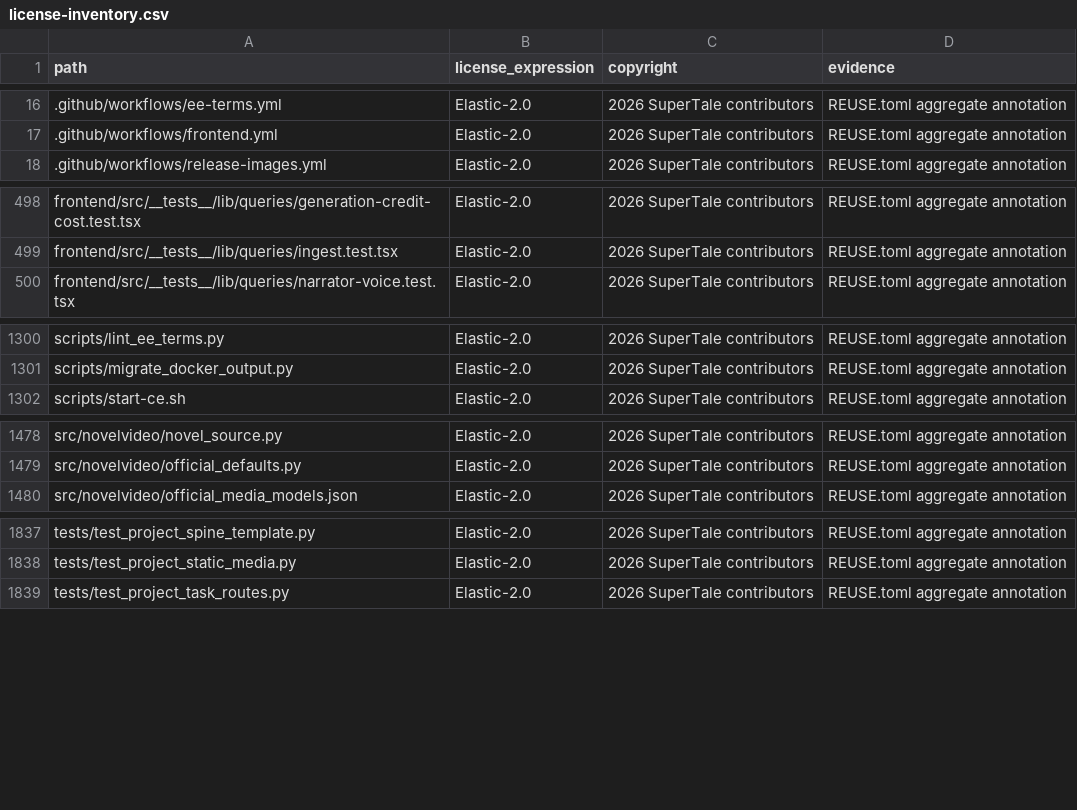
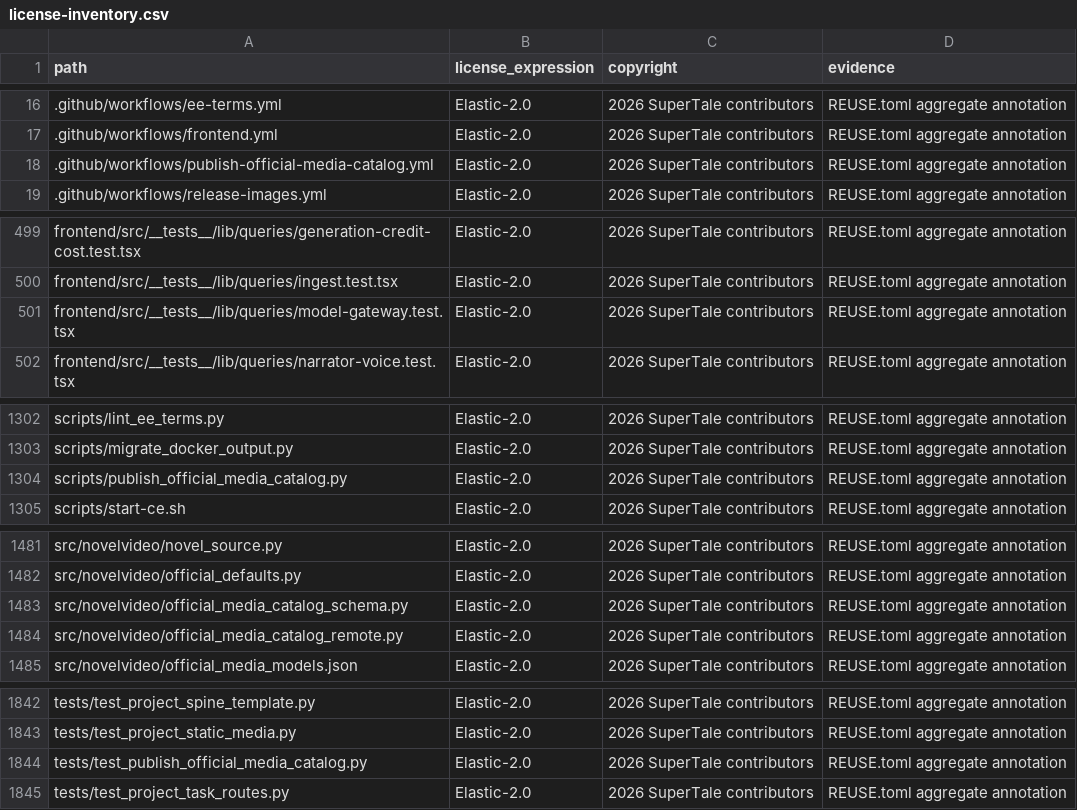
Before and after one commit to Anu206S/dramaclaw, a CSV file: license-inventory.csv, drawn as a sheet; only a part is shown, gaps mark what is left out.

Commit message:
feat(catalog): publish official media catalog via OSS (#278)
* feat(catalog): publish official media catalog via OSS

Signed-off-by: D.J. Zou <wwsb.bopy@gmail.com>

* fix(catalog): refresh open media model lists

Signed-off-by: D.J. Zou <wwsb.bopy@gmail.com>

* fix(catalog): isolate publisher validation dependencies

Signed-off-by: D.J. Zou <wwsb.bopy@gmail.com>

---------

Signed-off-by: D.J. Zou <wwsb.bopy@gmail.com>

```diff
--- a/license-inventory.csv
+++ b/license-inventory.csv
@@ -17,2 +17,3 @@ path,license_expression,copyright,evidence
 .github/workflows/frontend.yml,Elastic-2.0,2026 SuperTale contributors,REUSE.toml aggregate annotation
+.github/workflows/publish-official-media-catalog.yml,Elastic-2.0,2026 SuperTale contributors,REUSE.toml aggregate annotation
 .github/workflows/release-images.yml,Elastic-2.0,2026 SuperTale contributors,REUSE.toml aggregate annotation
@@ -499,2 +500,3 @@ frontend/src/__tests__/lib/queries/generation-credit-cost.test.tsx,Elastic-2.0,2
 frontend/src/__tests__/lib/queries/ingest.test.tsx,Elastic-2.0,2026 SuperTale contributors,REUSE.toml aggregate annotation
+frontend/src/__tests__/lib/queries/model-gateway.test.tsx,Elastic-2.0,2026 SuperTale contributors,REUSE.toml aggregate annotation
 frontend/src/__tests__/lib/queries/narrator-voice.test.tsx,Elastic-2.0,2026 SuperTale contributors,REUSE.toml aggregate annotation
@@ -1301,2 +1303,3 @@ scripts/lint_ee_terms.py,Elastic-2.0,2026 SuperTale contributors,REUSE.toml aggr
 scripts/migrate_docker_output.py,Elastic-2.0,2026 SuperTale contributors,REUSE.toml aggregate annotation
+scripts/publish_official_media_catalog.py,Elastic-2.0,2026 SuperTale contributors,REUSE.toml aggregate annotation
 scripts/start-ce.sh,Elastic-2.0,2026 SuperTale contributors,REUSE.toml aggregate annotation
@@ -1479,2 +1482,4 @@ src/novelvideo/novel_source.py,Elastic-2.0,2026 SuperTale contributors,REUSE.tom
 src/novelvideo/official_defaults.py,Elastic-2.0,2026 SuperTale contributors,REUSE.toml aggregate annotation
+src/novelvideo/official_media_catalog_schema.py,Elastic-2.0,2026 SuperTale contributors,REUSE.toml aggregate annotation
+src/novelvideo/official_media_catalog_remote.py,Elastic-2.0,2026 SuperTale contributors,REUSE.toml aggregate annotation
 src/novelvideo/official_media_models.json,Elastic-2.0,2026 SuperTale contributors,REUSE.toml aggregate annotation
@@ -1838,2 +1843,3 @@ tests/test_project_spine_template.py,Elastic-2.0,2026 SuperTale contributors,REU
 tests/test_project_static_media.py,Elastic-2.0,2026 SuperTale contributors,REUSE.toml aggregate annotation
+tests/test_publish_official_media_catalog.py,Elastic-2.0,2026 SuperTale contributors,REUSE.toml aggregate annotation
 tests/test_project_task_routes.py,Elastic-2.0,2026 SuperTale contributors,REUSE.toml aggregate annotation
```
Also changed, not shown: 18 other files.
